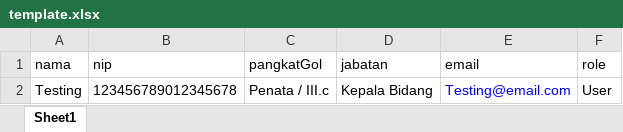
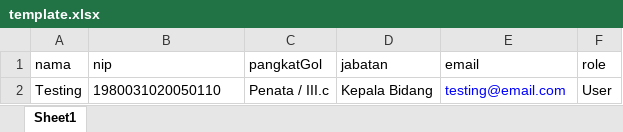
Before and after one commit to avhan051-ui/surat, an Excel workbook: template.xlsx, sheet Sheet1, drawn as a sheet; values as stored, in another font and other column widths than the file's, no borders; the diff names each change by its address in the sheet, - before the commit and + after, or states it on an @@ line.

Commit message:
perbaikan import dan penambahan template

```diff
--- a/template.xlsx (sheet Sheet1)
+++ b/template.xlsx (sheet Sheet1)
-B2 (nip): 123456789012345678
+B2 (nip): 1980031020050110
-E2 (email): Testing@email.com
+E2 (email): testing@email.com
```
Also changed, not shown: 1 other file.
